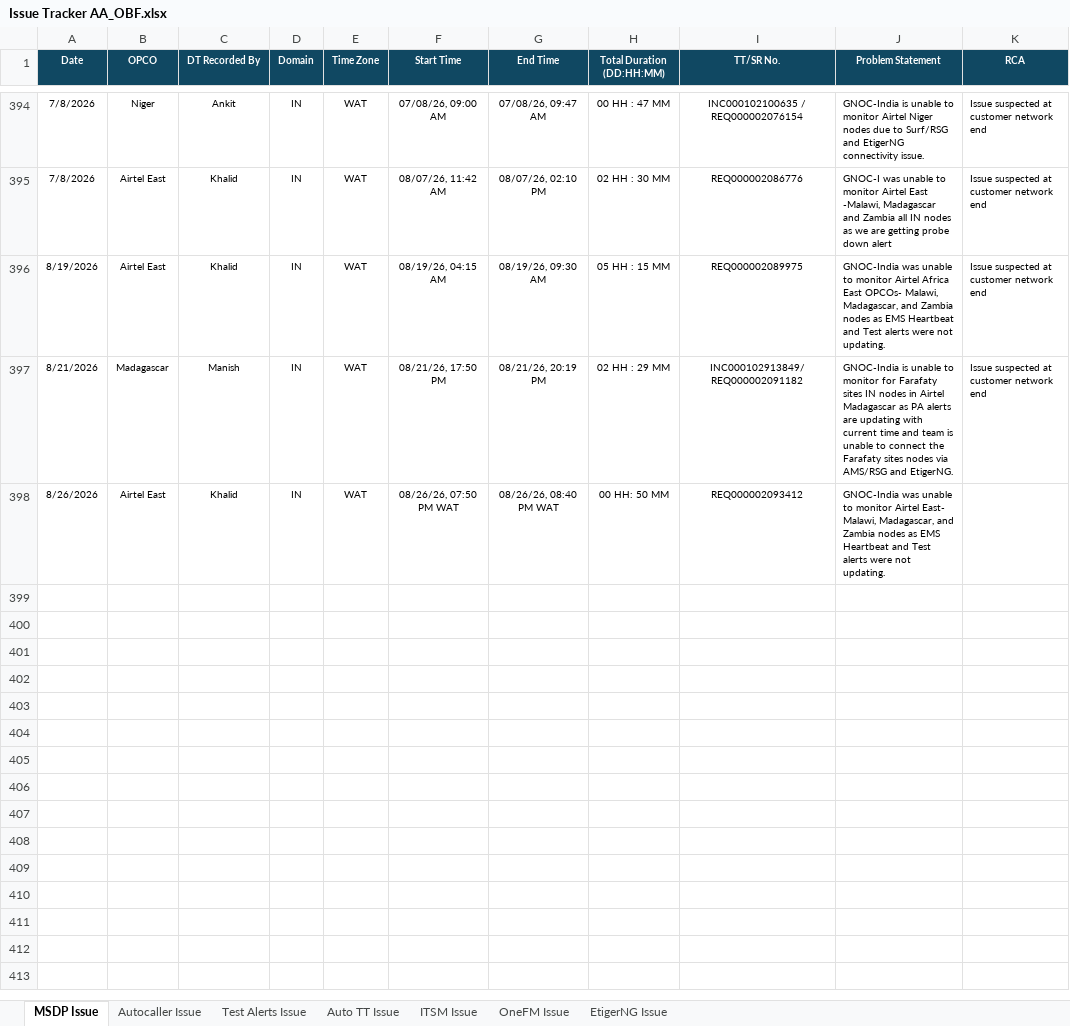
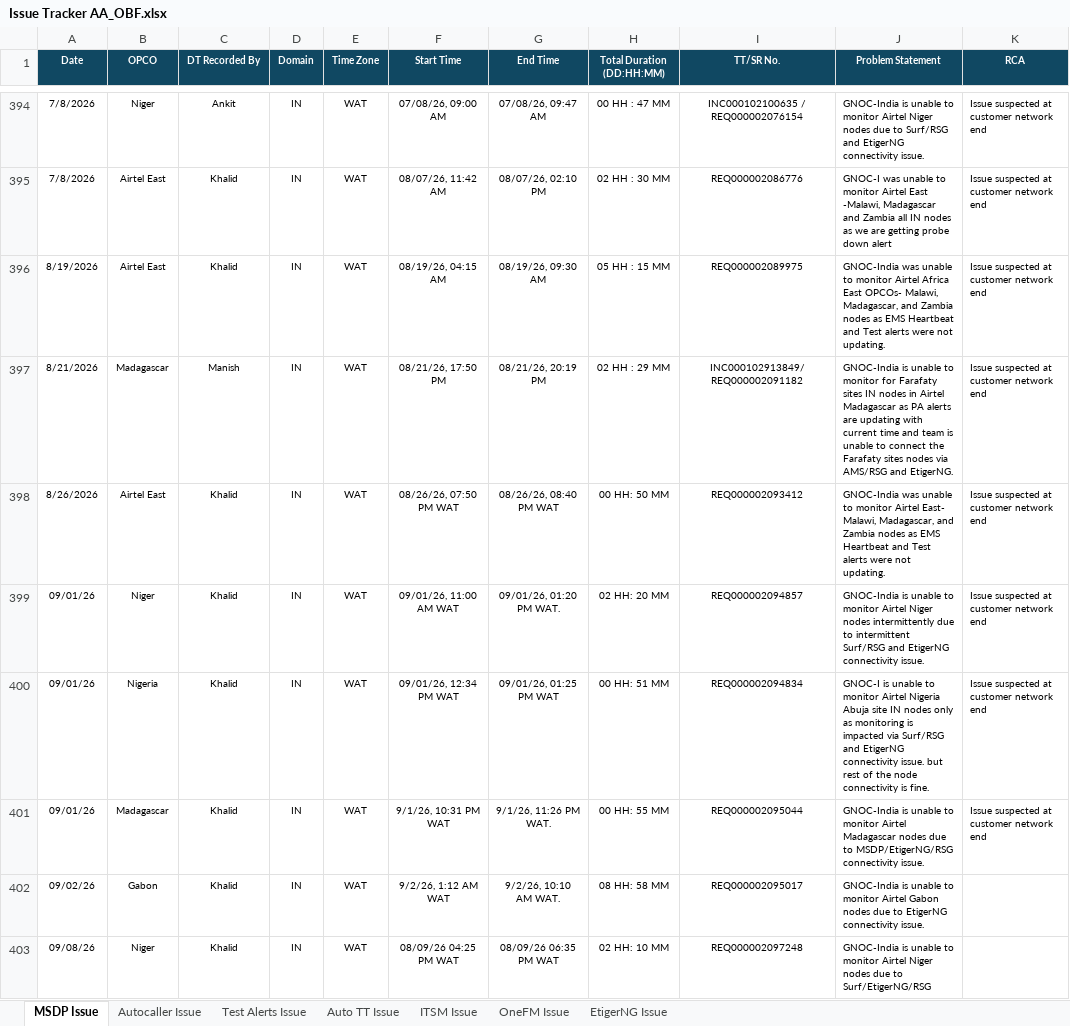
Before and after one commit to krishnadeosingh/issue-tracker-dashboard, an Excel workbook: Issue Tracker AA_OBF.xlsx, sheet MSDP Issue, drawn as a sheet; only a part is shown, gaps mark what is left out; values as stored, in another font and other column widths than the file's, no borders; the diff names each change by its address in the sheet, - before the commit and + after, or states it on an @@ line.

Commit message:
data: auto-sync issue tracker files from SharePoint (2026-09-09 09:59)

```diff
--- a/Issue Tracker AA_OBF.xlsx (sheet MSDP Issue)
+++ b/Issue Tracker AA_OBF.xlsx (sheet MSDP Issue)
-K398 (RCA): (empty)
+K398 (RCA): Issue suspected at customer network end
+row 399: 09/01/26 | Niger | Khalid | IN | WAT | 09/01/26, 11:00 AM WAT | 09/01/26, 01:20 PM WAT. | 02 HH: 20 MM | REQ000002094857 | GNOC-India is unable to monitor Airtel Niger nodes intermittently due to intermittent Surf/RSG and EtigerNG connectivity issue. | Issue suspected at customer network end
+row 400: 09/01/26 | Nigeria | Khalid | IN | WAT | 09/01/26, 12:34 PM WAT | 09/01/26, 01:25 PM WAT | 00 HH: 51 MM | REQ000002094834 | GNOC-I is unable to monitor Airtel Nigeria Abuja site IN nodes only as monitoring is impacted via Surf/RSG and EtigerNG connectivity issue. but rest of the node connectivity is fine. | Issue suspected at customer network end
+row 401: 09/01/26 | Madagascar | Khalid | IN | WAT | 9/1/26, 10:31 PM WAT | 9/1/26, 11:26 PM WAT. | 00 HH: 55 MM | REQ000002095044 | GNOC-India is unable to monitor Airtel Madagascar nodes due to MSDP/EtigerNG/RSG connectivity issue. | Issue suspected at customer network end
+row 402: 09/02/26 | Gabon | Khalid | IN | WAT | 9/2/26, 1:12 AM WAT | 9/2/26, 10:10 AM WAT. | 08 HH: 58 MM | REQ000002095017 | GNOC-India is unable to monitor Airtel Gabon nodes due to EtigerNG connectivity issue.
+row 403: 09/08/26 | Niger | Khalid | IN | WAT | 08/09/26 04:25 PM WAT | 08/09/26 06:35 PM WAT | 02 HH: 10 MM | REQ000002097248 | GNOC-India is unable to monitor Airtel Niger nodes due to Surf/EtigerNG/RSG
```
